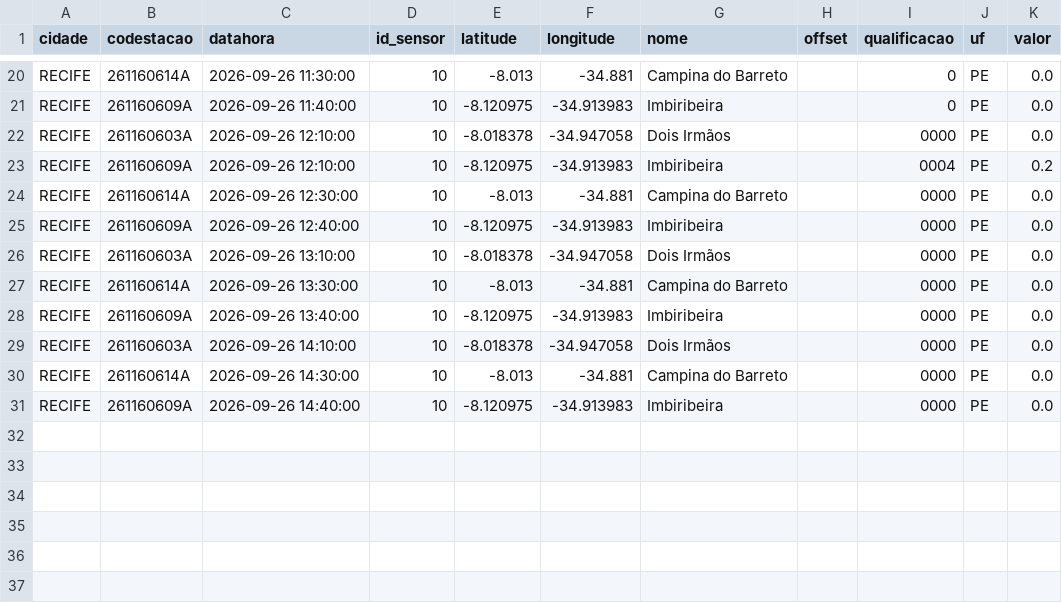
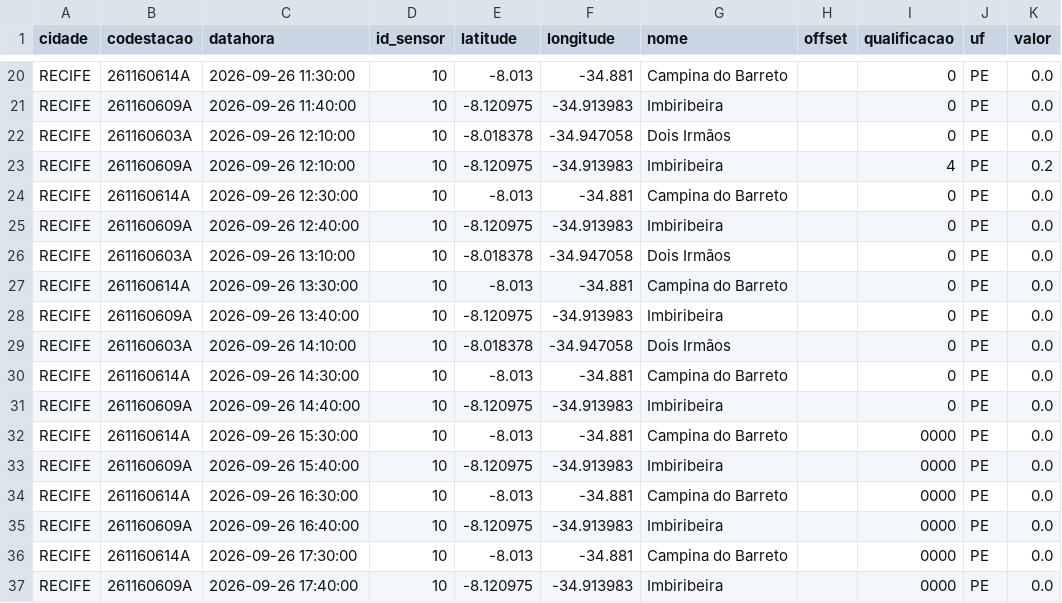
Before and after one commit to RafaellaB/risk-today-apps, a CSV file: chuva_recife_2026-09-26.csv, drawn as a sheet; only a part is shown, gaps mark what is left out.

```diff
--- a/chuva_recife_2026-09-26.csv
+++ b/chuva_recife_2026-09-26.csv
@@ -21,11 +21,17 @@ RECIFE,261160614A,2026-09-26 11:30:00,10,-8.013,-34.881,Campina do Barreto,,0,PE
 RECIFE,261160609A,2026-09-26 11:40:00,10,-8.120975,-34.913983,Imbiribeira,,0,PE,0.0
-RECIFE,261160603A,2026-09-26 12:10:00,10,-8.018378,-34.947058,Dois Irmãos,,0000,PE,0.0
-RECIFE,261160609A,2026-09-26 12:10:00,10,-8.120975,-34.913983,Imbiribeira,,0004,PE,0.2
-RECIFE,261160614A,2026-09-26 12:30:00,10,-8.013,-34.881,Campina do Barreto,,0000,PE,0.0
-RECIFE,261160609A,2026-09-26 12:40:00,10,-8.120975,-34.913983,Imbiribeira,,0000,PE,0.0
-RECIFE,261160603A,2026-09-26 13:10:00,10,-8.018378,-34.947058,Dois Irmãos,,0000,PE,0.0
-RECIFE,261160614A,2026-09-26 13:30:00,10,-8.013,-34.881,Campina do Barreto,,0000,PE,0.0
-RECIFE,261160609A,2026-09-26 13:40:00,10,-8.120975,-34.913983,Imbiribeira,,0000,PE,0.0
-RECIFE,261160603A,2026-09-26 14:10:00,10,-8.018378,-34.947058,Dois Irmãos,,0000,PE,0.0
-RECIFE,261160614A,2026-09-26 14:30:00,10,-8.013,-34.881,Campina do Barreto,,0000,PE,0.0
-RECIFE,261160609A,2026-09-26 14:40:00,10,-8.120975,-34.913983,Imbiribeira,,0000,PE,0.0
+RECIFE,261160603A,2026-09-26 12:10:00,10,-8.018378,-34.947058,Dois Irmãos,,0,PE,0.0
+RECIFE,261160609A,2026-09-26 12:10:00,10,-8.120975,-34.913983,Imbiribeira,,4,PE,0.2
+RECIFE,261160614A,2026-09-26 12:30:00,10,-8.013,-34.881,Campina do Barreto,,0,PE,0.0
+RECIFE,261160609A,2026-09-26 12:40:00,10,-8.120975,-34.913983,Imbiribeira,,0,PE,0.0
+RECIFE,261160603A,2026-09-26 13:10:00,10,-8.018378,-34.947058,Dois Irmãos,,0,PE,0.0
+RECIFE,261160614A,2026-09-26 13:30:00,10,-8.013,-34.881,Campina do Barreto,,0,PE,0.0
+RECIFE,261160609A,2026-09-26 13:40:00,10,-8.120975,-34.913983,Imbiribeira,,0,PE,0.0
+RECIFE,261160603A,2026-09-26 14:10:00,10,-8.018378,-34.947058,Dois Irmãos,,0,PE,0.0
+RECIFE,261160614A,2026-09-26 14:30:00,10,-8.013,-34.881,Campina do Barreto,,0,PE,0.0
+RECIFE,261160609A,2026-09-26 14:40:00,10,-8.120975,-34.913983,Imbiribeira,,0,PE,0.0
+RECIFE,261160614A,2026-09-26 15:30:00,10,-8.013,-34.881,Campina do Barreto,,0000,PE,0.0
+RECIFE,261160609A,2026-09-26 15:40:00,10,-8.120975,-34.913983,Imbiribeira,,0000,PE,0.0
+RECIFE,261160614A,2026-09-26 16:30:00,10,-8.013,-34.881,Campina do Barreto,,0000,PE,0.0
+RECIFE,261160609A,2026-09-26 16:40:00,10,-8.120975,-34.913983,Imbiribeira,,0000,PE,0.0
+RECIFE,261160614A,2026-09-26 17:30:00,10,-8.013,-34.881,Campina do Barreto,,0000,PE,0.0
+RECIFE,261160609A,2026-09-26 17:40:00,10,-8.120975,-34.913983,Imbiribeira,,0000,PE,0.0
```
